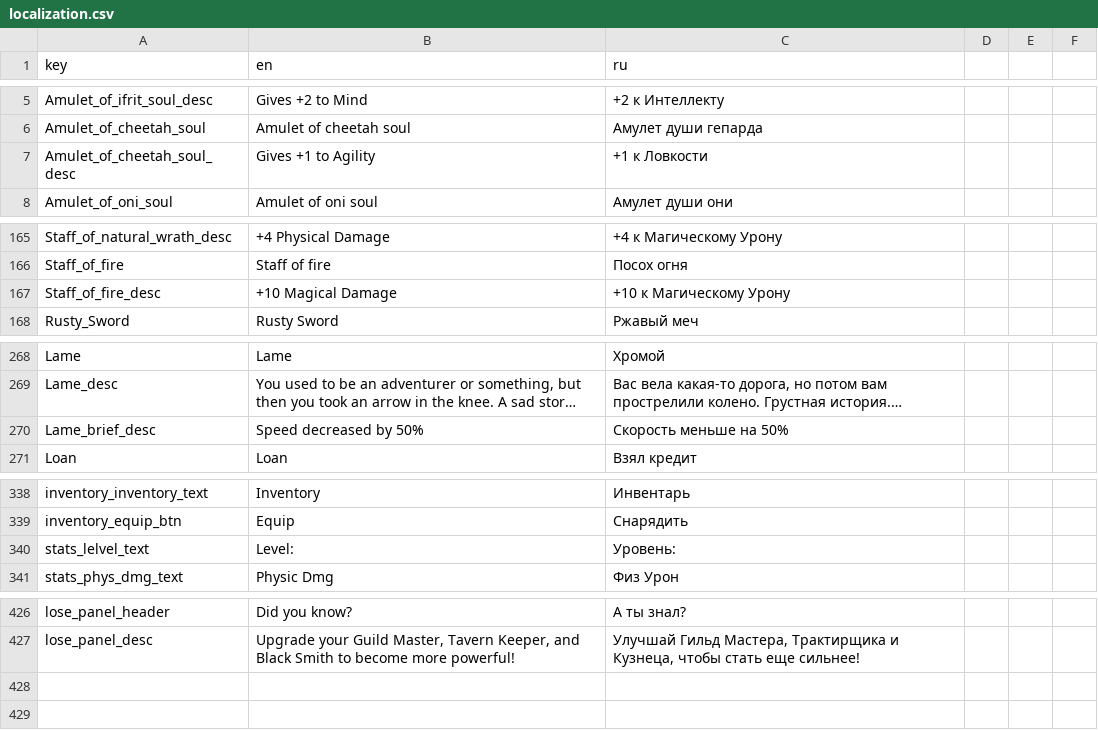
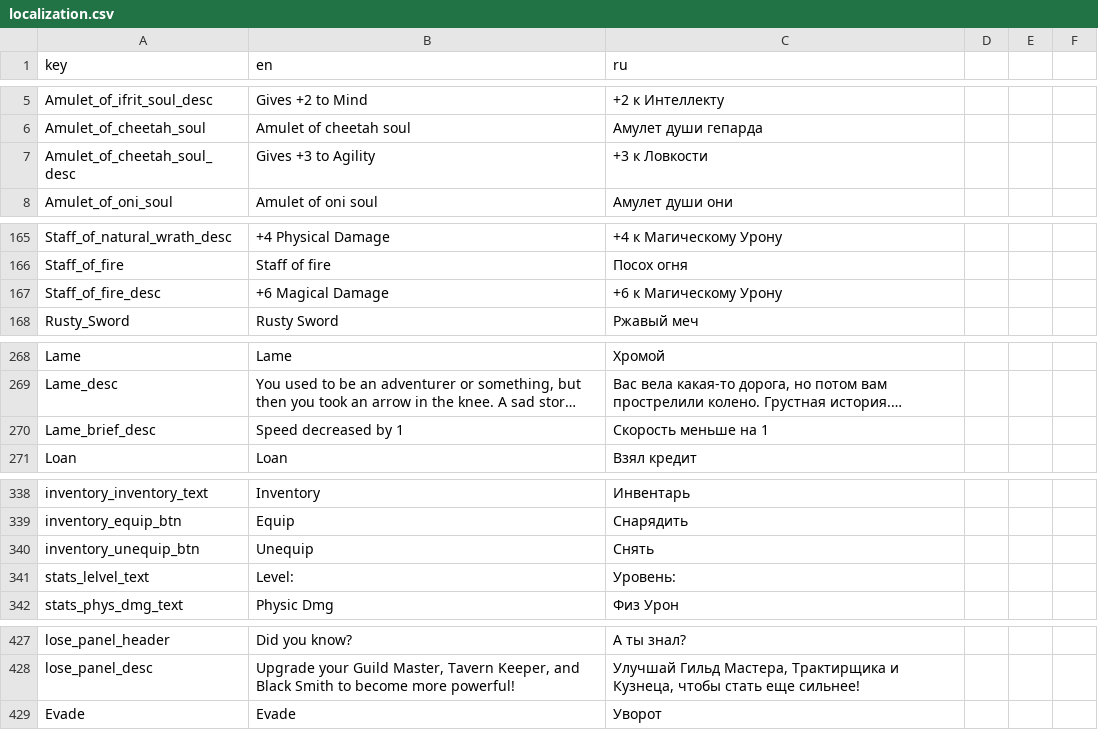
Before and after one commit to TheGreatTeaParty/RogueUltimate, a CSV file: Assets/Resources/localization.csv, drawn as a sheet; only a part is shown, gaps mark what is left out; long unchanged cells end in …; the diff covers the shown part only; the diff names each change by its address in the sheet, - before the commit and + after, or states it on an @@ line.

```diff
--- a/Assets/Resources/localization.csv
+++ b/Assets/Resources/localization.csv
-B7 (en): Gives +1 to Agility
+B7 (en): Gives +3 to Agility
-C7 (ru): +1 к Ловкости
+C7 (ru): +3 к Ловкости
-B167 (en): +10 Magical Damage
+B167 (en): +6 Magical Damage
-C167 (ru): +10 к Магическому Урону
+C167 (ru): +6 к Магическому Урону
-B270 (en): Speed decreased by 50%
+B270 (en): Speed decreased by 1
-C270 (ru): Скорость меньше на 50%
+C270 (ru): Скорость меньше на 1
+row 340: inventory_unequip_btn | Unequip | Снять
+row 429: Evade | Evade | Уворот
```
Also changed, not shown: 1 edited cell elsewhere in this file, 20 other files.
